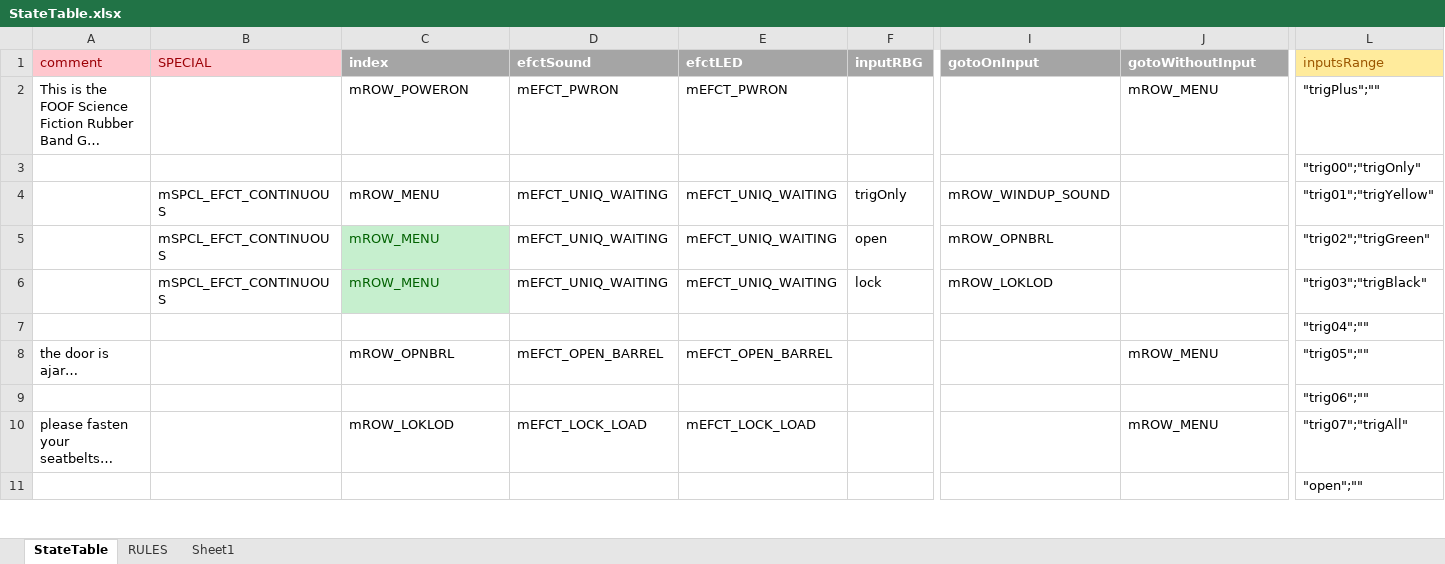
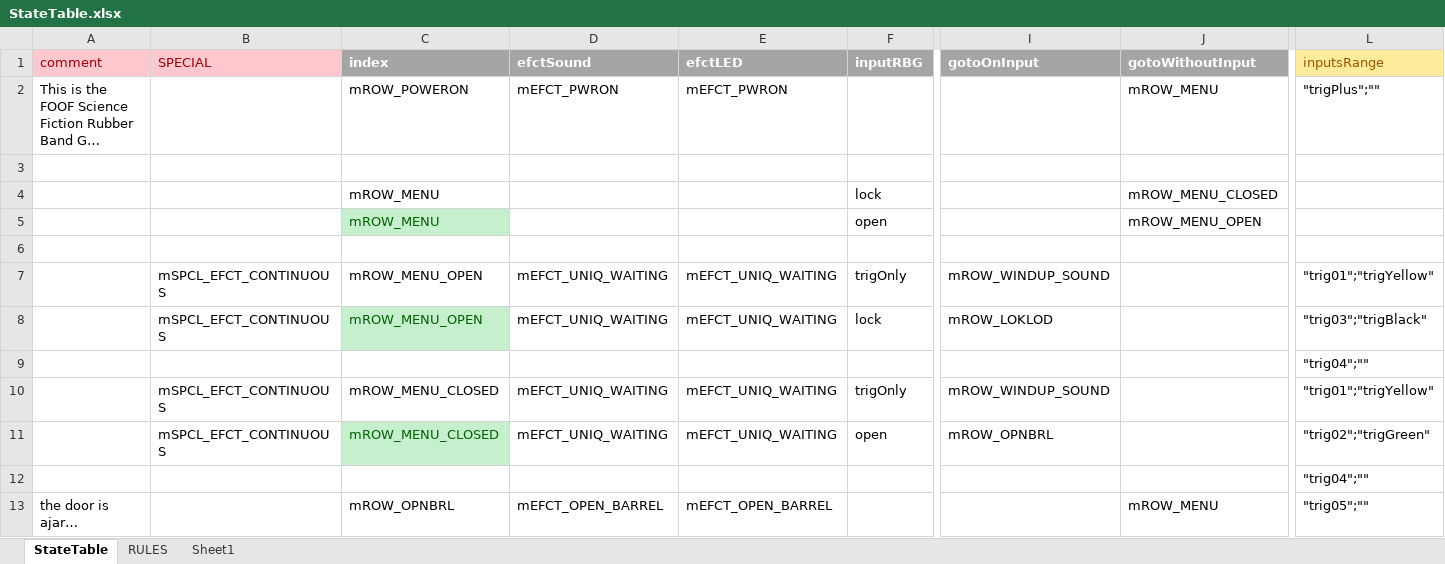
Before and after one commit to Mark-MDO47/RubberBandGun, an Excel workbook: RBG_arduino/StateTable.xlsx, sheet StateTable, drawn as a sheet; only a part is shown, gaps mark what is left out; the shorter side is filled out with more unchanged rows; long unchanged cells end in …; values as stored, in another font and other column widths than the file's, no borders; removed rows and columns are numbered as before the commit, all else as after; rows hold the shown columns only; the diff names each change by its address in the sheet, - before the commit and + after, or states it on an @@ line.

```diff
--- a/RBG_arduino/StateTable.xlsx (sheet StateTable)
+++ b/RBG_arduino/StateTable.xlsx (sheet StateTable)
-row 3:  |  |  |  |  |  |  |  | "trig00";"trigOnly"
+row 3: (empty)
+row 4:  |  | mROW_MENU |  |  | lock |  | mROW_MENU_CLOSED
+row 5:  |  | mROW_MENU |  |  | open |  | mROW_MENU_OPEN
+row 6: (empty)
-C7 (index): mROW_MENU
+C7 (index): mROW_MENU_OPEN
-row 5:  | mSPCL_EFCT_CONTINUOUS | mROW_MENU | mEFCT_UNIQ_WAITING | mEFCT_UNIQ_WAITING | open | mROW_OPNBRL |  | "trig02";"trigGreen"
-C8 (index): mROW_MENU
+C8 (index): mROW_MENU_OPEN
+row 9:  |  |  |  |  |  |  |  | "trig04";""
+row 10:  | mSPCL_EFCT_CONTINUOUS | mROW_MENU_CLOSED | mEFCT_UNIQ_WAITING | mEFCT_UNIQ_WAITING | trigOnly | mROW_WINDUP_SOUND |  | "trig01";"trigYellow"
+row 11:  | mSPCL_EFCT_CONTINUOUS | mROW_MENU_CLOSED | mEFCT_UNIQ_WAITING | mEFCT_UNIQ_WAITING | open | mROW_OPNBRL |  | "trig02";"trigGreen"
```
Also changed, not shown: RBG_arduino/StateTable_minimal.xlsx.
